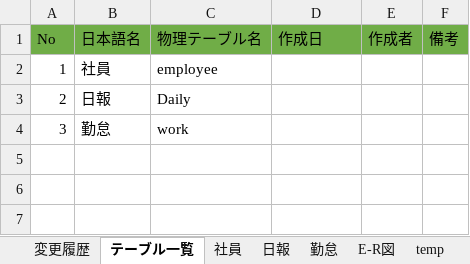
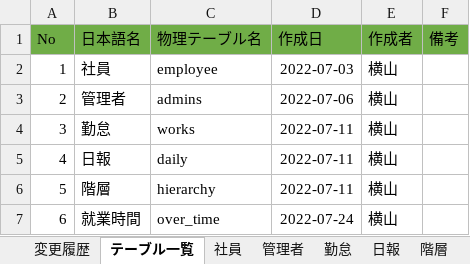
Before and after one commit to yokoyamaryu1218/AttendanceManagement, an Excel workbook: doc/03.内部設計/01.テーブル定義書.xlsx, sheet テーブル一覧, drawn as a sheet; values as stored, in another font and other column widths than the file's, no borders; the diff names each change by its address in the sheet, - before the commit and + after, or states it on an @@ line.

```diff
--- a/doc/03.内部設計/01.テーブル定義書.xlsx (sheet テーブル一覧)
+++ b/doc/03.内部設計/01.テーブル定義書.xlsx (sheet テーブル一覧)
+sheet tab: 管理者
+sheet tab: 階層
@@ sheet tab order changed: 変更履歴 | テーブル一覧 | 社員 | 管理者 | 勤怠 | 日報 | 階層 @@
-D2 (作成日): (empty)
+D2 (作成日): 2022-07-03
-E2:E4 (作成者): (empty)
+E2:E4 (作成者): 横山
-B3 (日本語名): 日報
+B3 (日本語名): 管理者
-C3 (物理テーブル名): Daily
+C3 (物理テーブル名): admins
-D3 (作成日): (empty)
+D3 (作成日): 2022-07-06
-C4 (物理テーブル名): work
+C4 (物理テーブル名): works
-D4 (作成日): (empty)
+D4 (作成日): 2022-07-11
+row 5: 4 | 日報 | daily | 2022-07-11 | 横山
+row 6: 5 | 階層 | hierarchy | 2022-07-11 | 横山
+row 7: 6 | 就業時間 | over_time | 2022-07-24 | 横山
```
Also changed, not shown: sheet 社員, sheet 勤怠, sheet E-R図, sheet 日報, other sheet tabs, charts or pictures, 1 other file.
